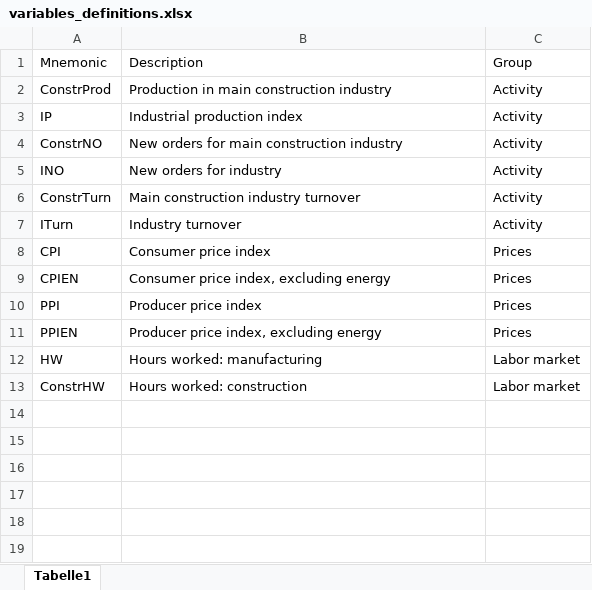
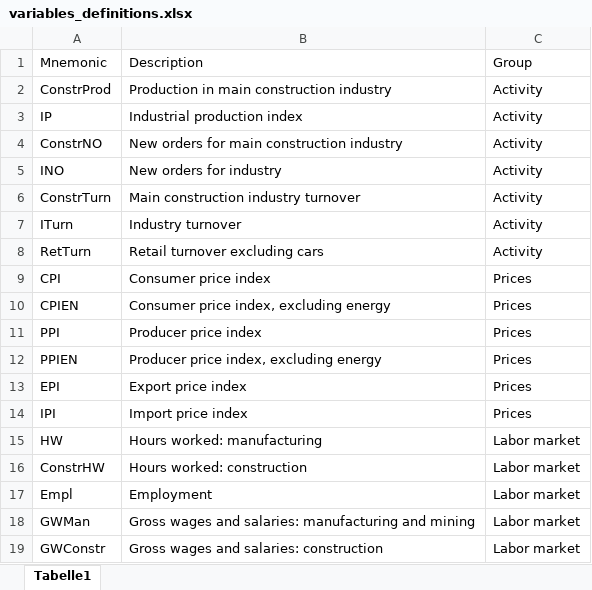
Before and after one commit to MashenkaOkuneva/nowcasting_with_text, an Excel workbook: hard_data/data_monthly/variables_definitions.xlsx, sheet Tabelle1, drawn as a sheet; values as stored, in another font and other column widths than the file's, no borders; the diff names each change by its address in the sheet, - before the commit and + after, or states it on an @@ line.

Commit message:
Update monthly economic variables
1. Retail trade turnover
2. Export price index
3. Import price index
4. Employment
5. Gross wages and salaries: manufacturing and mining
6. Gross wages and salaries: main construction industry

```diff
--- a/hard_data/data_monthly/variables_definitions.xlsx (sheet Tabelle1)
+++ b/hard_data/data_monthly/variables_definitions.xlsx (sheet Tabelle1)
+row 8: RetTurn | Retail turnover excluding cars | Activity
+row 13: EPI | Export price index | Prices
+row 14: IPI | Import price index | Prices
+row 17: Empl | Employment | Labor market
+row 18: GWMan | Gross wages and salaries: manufacturing and mining | Labor market
+row 19: GWConstr | Gross wages and salaries: construction | Labor market
```
Also changed, not shown: 16 other files.
